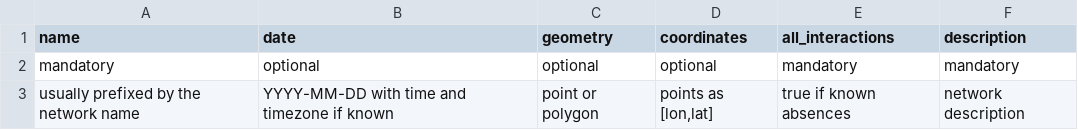
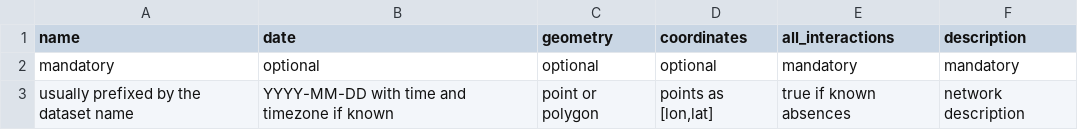
Before and after one commit to mangal-interactions/contribute, a CSV file: templates/networks.csv, drawn as a sheet.

Commit message:
Update networks.csv

```diff
--- a/templates/networks.csv
+++ b/templates/networks.csv
@@ -2,2 +2,2 @@ name;date;geometry;coordinates;all_interactions;description
 mandatory;optional;optional;optional;mandatory;mandatory
-usually prefixed by the network name;YYYY-MM-DD with time and timezone if known;point or polygon;points as [lon,lat];true if known absences;network description
+usually prefixed by the dataset name;YYYY-MM-DD with time and timezone if known;point or polygon;points as [lon,lat];true if known absences;network description
```
